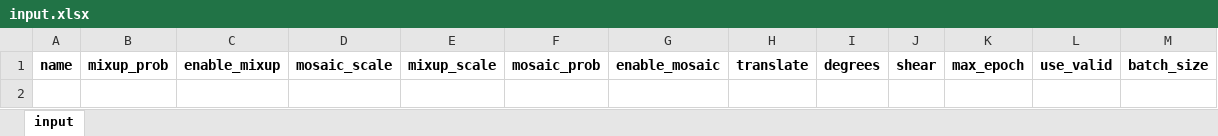
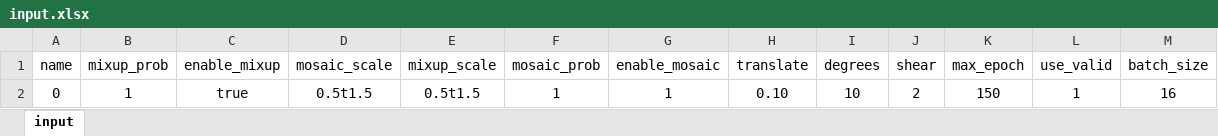
Before and after one commit to greekinRoma/SMPISD-MTPNet, an Excel workbook: input.xlsx, sheet input, drawn as a sheet; values as stored, in another font and other column widths than the file's, no borders; the diff names each change by its address in the sheet, - before the commit and + after, or states it on an @@ line.

```diff
--- a/input.xlsx (sheet input)
+++ b/input.xlsx (sheet input)
-A1:M1 bold: on
+A1:M1 bold: off
+row 2: 0 | 1 | true | 0.5t1.5 | 0.5t1.5 | 1 | 1 | 0.10 | 10 | 2 | 150 | 1 | 16
```
Also changed, not shown: 2 other files.
